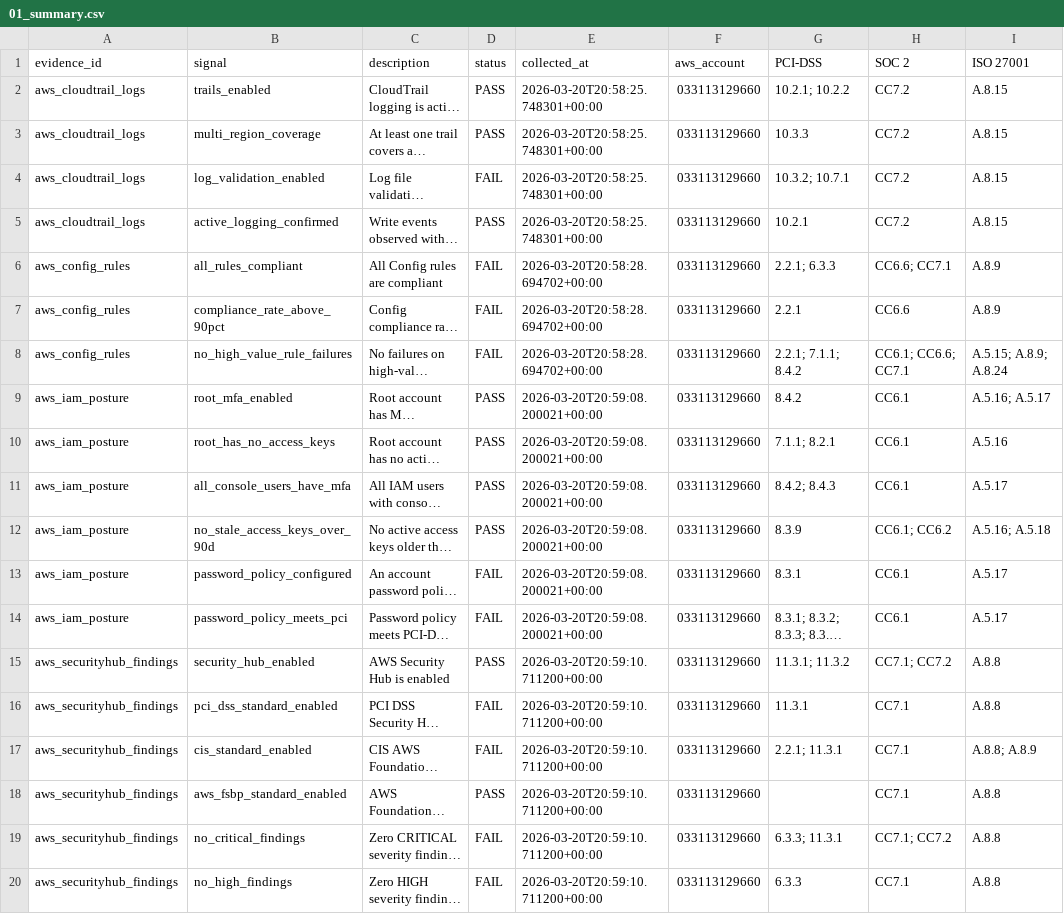
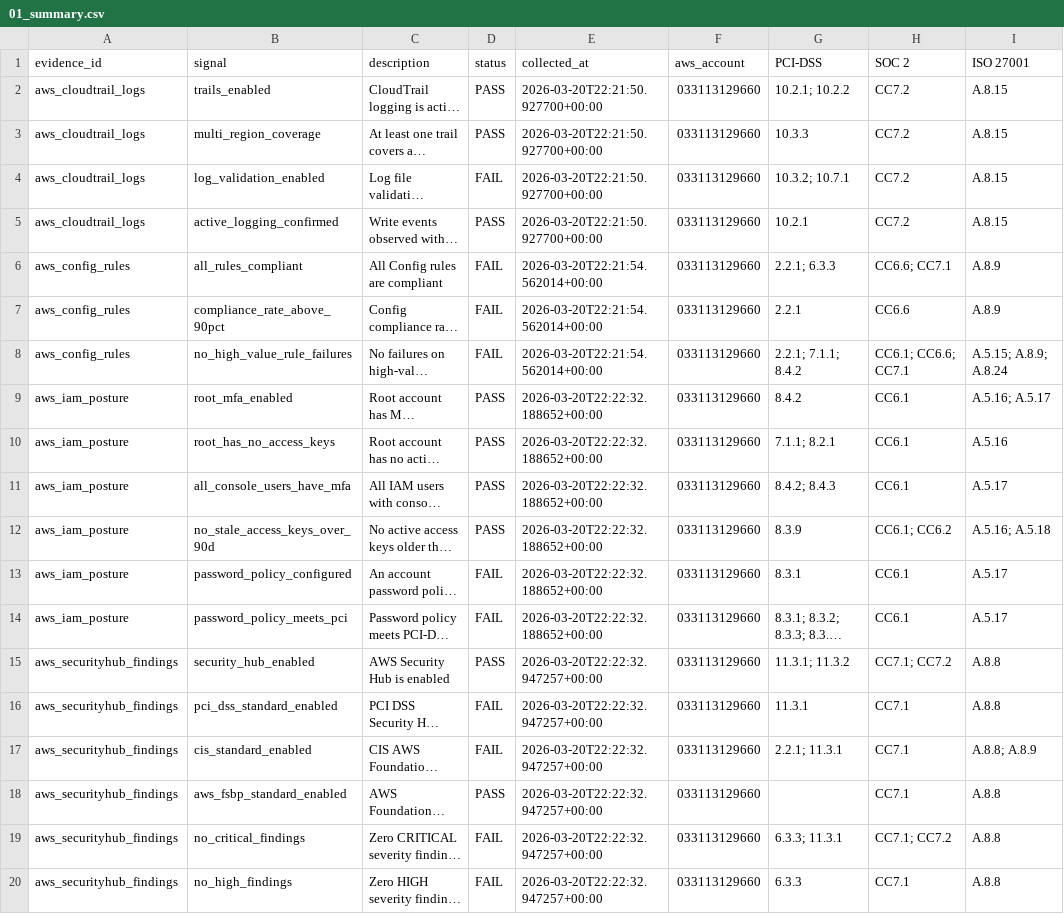
Before and after one commit to reeshiri/aws-compliance-as-code, a CSV file: reports/01_summary.csv, drawn as a sheet; only a part is shown; long unchanged cells end in …; the diff names each change by its address in the sheet, - before the commit and + after, or states it on an @@ line.

```diff
--- a/reports/01_summary.csv
+++ b/reports/01_summary.csv
-E2:E5 (collected_at): 2026-03-20T20:58:25.748301+00:00
+E2:E5 (collected_at): 2026-03-20T22:21:50.927700+00:00
-E6:E8 (collected_at): 2026-03-20T20:58:28.694702+00:00
+E6:E8 (collected_at): 2026-03-20T22:21:54.562014+00:00
-E9:E14 (collected_at): 2026-03-20T20:59:08.200021+00:00
+E9:E14 (collected_at): 2026-03-20T22:22:32.188652+00:00
-E15:E20 (collected_at): 2026-03-20T20:59:10.711200+00:00
+E15:E20 (collected_at): 2026-03-20T22:22:32.947257+00:00
```
Also changed, not shown: reports/03_findings_detail.csv, 4 other files.
